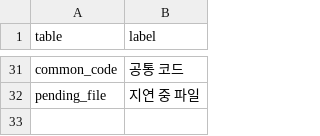
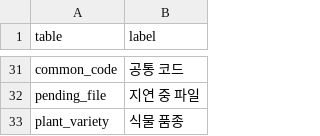
Before and after one commit to modusplant/backend, a TSV file: .claude/skills/reflect-flyway-change-into-external-source/glossary/table.tsv, drawn as a sheet; only a part is shown, gaps mark what is left out.

```diff
--- a/.claude/skills/reflect-flyway-change-into-external-source/glossary/table.tsv
+++ b/.claude/skills/reflect-flyway-change-into-external-source/glossary/table.tsv
@@ -32 +32,2 @@ common_code	공통 코드
 pending_file	지연 중 파일
+plant_variety	식물 품종
```
Also changed, not shown: .claude/skills/reflect-flyway-change-into-external-source/glossary/column.tsv, 3 other files.
